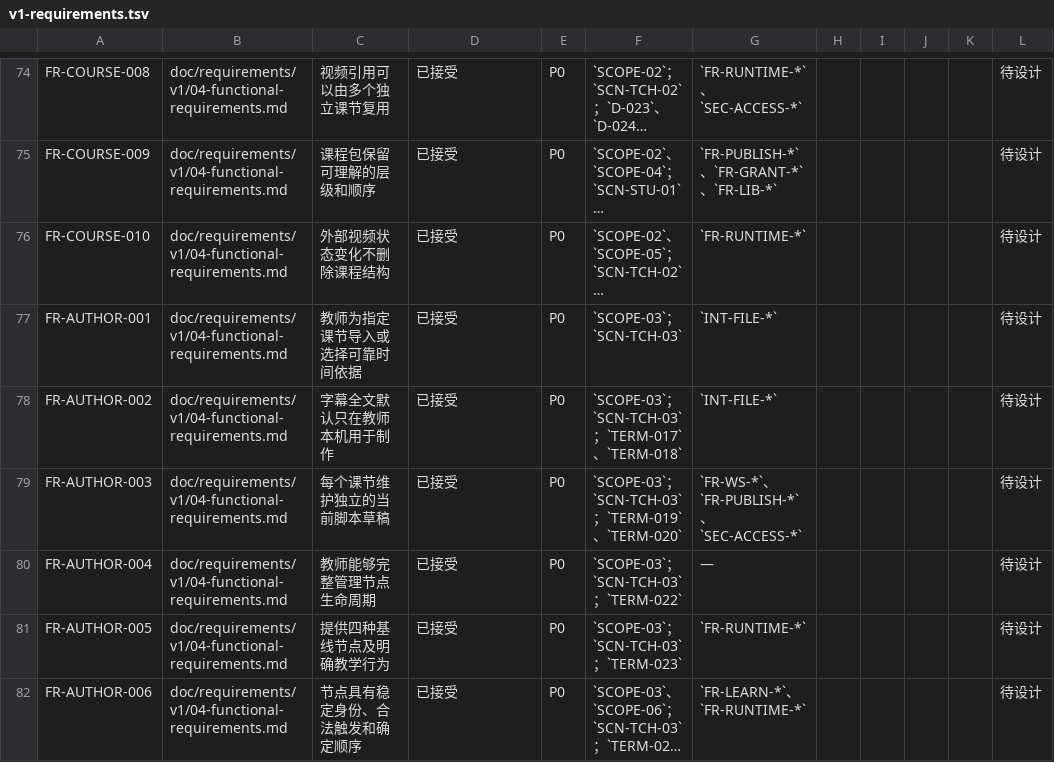
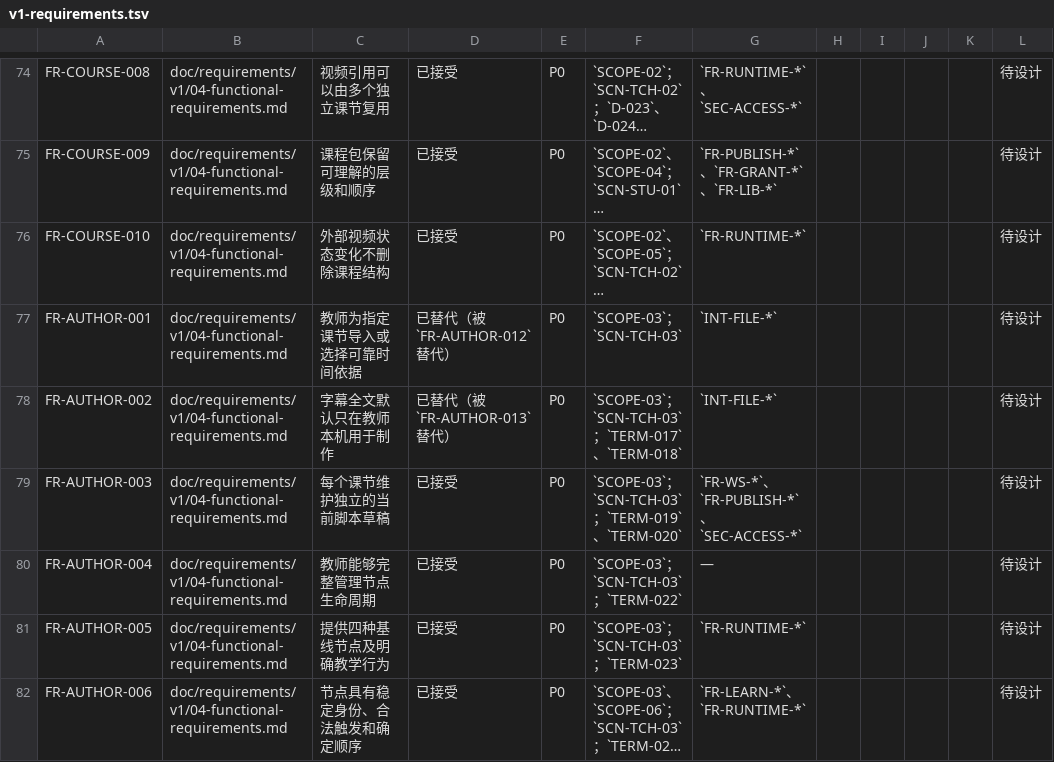
Before and after one commit to xiaobaiworld/lessonpilot, a TSV file: doc/traceability/v1-requirements.tsv, drawn as a sheet; only a part is shown, gaps mark what is left out; long unchanged cells end in …; the diff covers the shown part only; the diff names each change by its address in the sheet, - before the commit and + after, or states it on an @@ line.

```diff
--- a/doc/traceability/v1-requirements.tsv
+++ b/doc/traceability/v1-requirements.tsv
-D77: 已接受
+D77: 已替代（被 `FR-AUTHOR-012` 替代）
-D78: 已接受
+D78: 已替代（被 `FR-AUTHOR-013` 替代）
```
Also changed, not shown: 6 added rows and 4 edited cells elsewhere in this file, 29 other files.
